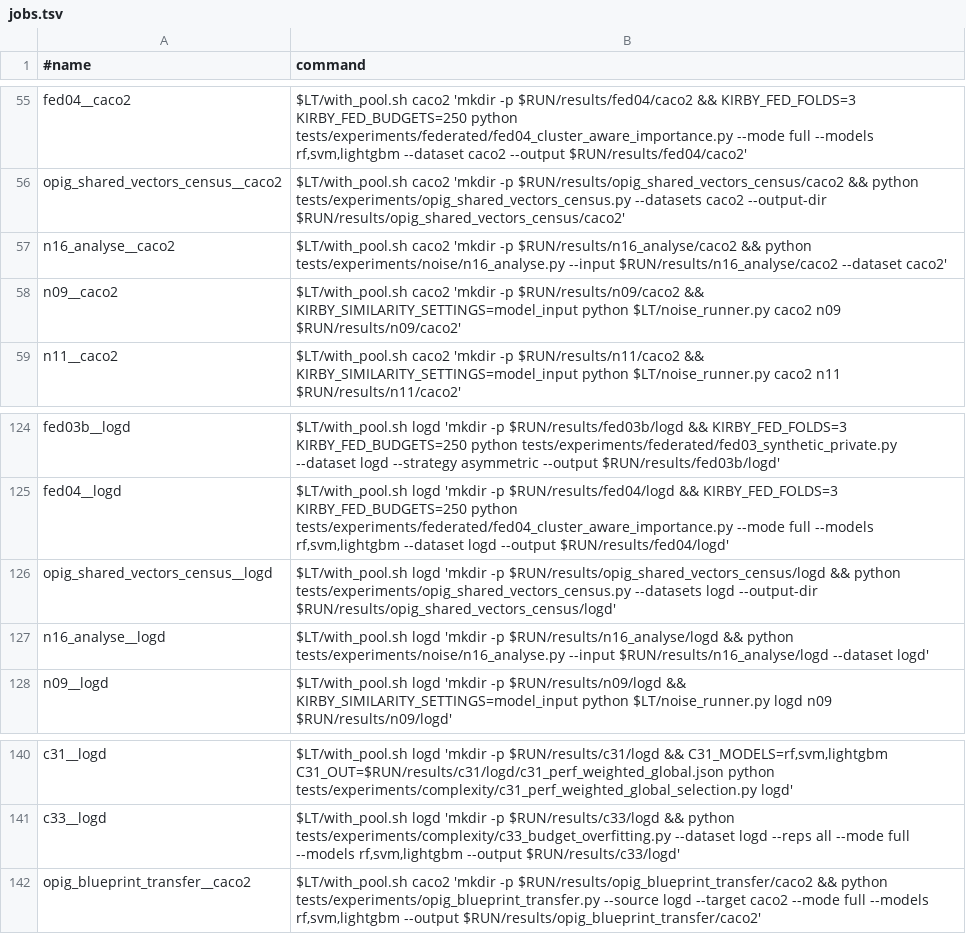
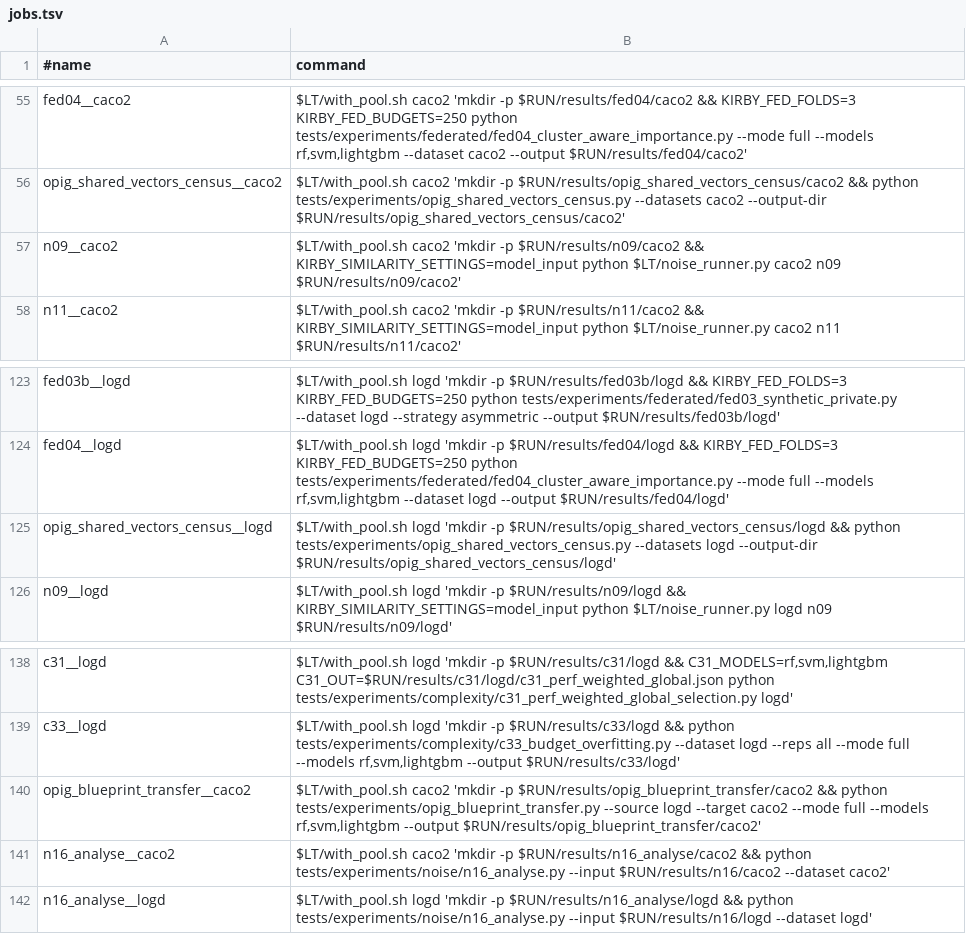
Before and after one commit to adpunt/KIRBy, a TSV file: local_test_run/jobs.tsv, drawn as a sheet; only a part is shown, gaps mark what is left out.

```diff
--- a/local_test_run/jobs.tsv
+++ b/local_test_run/jobs.tsv
@@ -56,3 +56,2 @@ fed04__caco2	$LT/with_pool.sh caco2 'mkdir -p $RUN/results/fed04/caco2 && KIRBY_
 opig_shared_vectors_census__caco2	$LT/with_pool.sh caco2 'mkdir -p $RUN/results/opig_shared_vectors_census/caco2 && python tests/experiments/opig_shared_vectors_census.py --datasets caco2 --output-dir $RUN/results/opig_shared_vectors_census/caco2'
-n16_analyse__caco2	$LT/with_pool.sh caco2 'mkdir -p $RUN/results/n16_analyse/caco2 && python tests/experiments/noise/n16_analyse.py --input $RUN/results/n16_analyse/caco2 --dataset caco2'
 n09__caco2	$LT/with_pool.sh caco2 'mkdir -p $RUN/results/n09/caco2 && KIRBY_SIMILARITY_SETTINGS=model_input python $LT/noise_runner.py caco2 n09 $RUN/results/n09/caco2'
@@ -126,3 +125,2 @@ fed04__logd	$LT/with_pool.sh logd 'mkdir -p $RUN/results/fed04/logd && KIRBY_FED
 opig_shared_vectors_census__logd	$LT/with_pool.sh logd 'mkdir -p $RUN/results/opig_shared_vectors_census/logd && python tests/experiments/opig_shared_vectors_census.py --datasets logd --output-dir $RUN/results/opig_shared_vectors_census/logd'
-n16_analyse__logd	$LT/with_pool.sh logd 'mkdir -p $RUN/results/n16_analyse/logd && python tests/experiments/noise/n16_analyse.py --input $RUN/results/n16_analyse/logd --dataset logd'
 n09__logd	$LT/with_pool.sh logd 'mkdir -p $RUN/results/n09/logd && KIRBY_SIMILARITY_SETTINGS=model_input python $LT/noise_runner.py logd n09 $RUN/results/n09/logd'
@@ -142 +140,3 @@ c33__logd	$LT/with_pool.sh logd 'mkdir -p $RUN/results/c33/logd && python tests/
 opig_blueprint_transfer__caco2	$LT/with_pool.sh caco2 'mkdir -p $RUN/results/opig_blueprint_transfer/caco2 && python tests/experiments/opig_blueprint_transfer.py --source logd --target caco2 --mode full --models rf,svm,lightgbm --output $RUN/results/opig_blueprint_transfer/caco2'
+n16_analyse__caco2	$LT/with_pool.sh caco2 'mkdir -p $RUN/results/n16_analyse/caco2 && python tests/experiments/noise/n16_analyse.py --input $RUN/results/n16/caco2 --dataset caco2'
+n16_analyse__logd	$LT/with_pool.sh logd 'mkdir -p $RUN/results/n16_analyse/logd && python tests/experiments/noise/n16_analyse.py --input $RUN/results/n16/logd --dataset logd'
```
